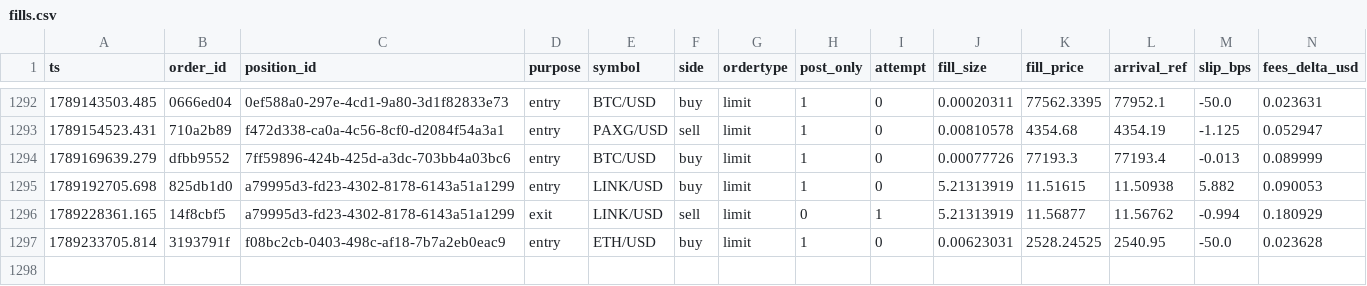
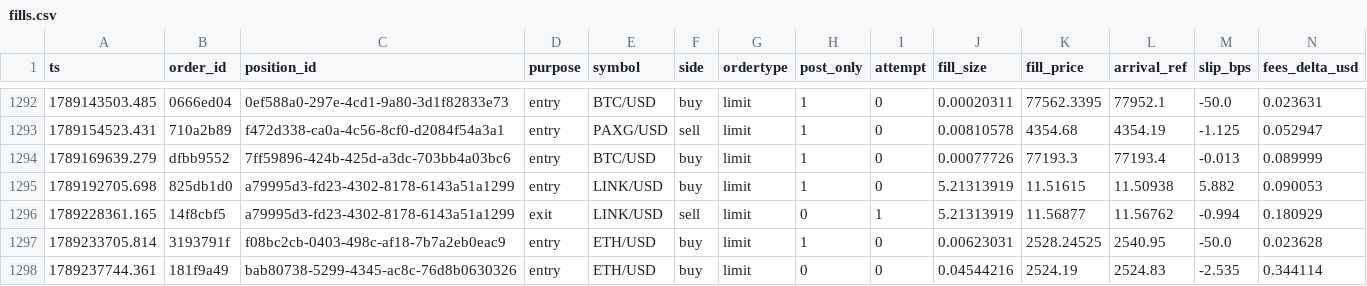
Before and after one commit to jrigoni35-gif/liquiditybot_ab, a CSV file: sessions/pc-live/fills.csv, drawn as a sheet; only a part is shown, gaps mark what is left out; rows hold the shown columns only; the diff names each change by its address in the sheet, - before the commit and + after, or states it on an @@ line.

Commit message:
telemetry: sidecar backup @ 9681ae73 (28454 rows, pc-live)

```diff
--- a/sessions/pc-live/fills.csv
+++ b/sessions/pc-live/fills.csv
+row 1298: 1789237744.361 | 181f9a49 | bab80738-5299-4345-ac8c-76d8b0630326 | entry | ETH/USD | buy | limit | 0 | 0 | 0.04544216 | 2524.19 | 2524.83 | -2.535 | 0.344114
```
Also changed, not shown: 6 other files.
